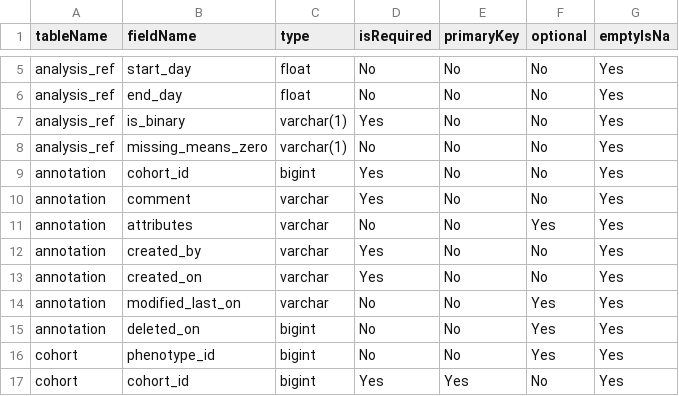
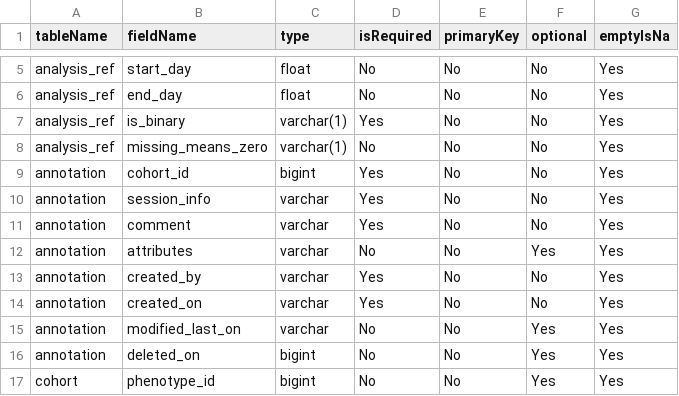
Before and after one commit to OHDSI/CohortDiagnostics, a CSV file: inst/settings/resultsDataModelSpecification.csv, drawn as a sheet; only a part is shown, gaps mark what is left out; the shorter side is filled out with more unchanged rows.

Commit message:
Updated data model

```diff
--- a/inst/settings/resultsDataModelSpecification.csv
+++ b/inst/settings/resultsDataModelSpecification.csv
@@ -9,2 +9,3 @@ analysis_ref,missing_means_zero,varchar(1),No,No,No,Yes
 annotation,cohort_id,bigint,Yes,No,No,Yes
+annotation,session_info,varchar,Yes,No,No,Yes
 annotation,comment,varchar,Yes,No,No,Yes
```
Also changed, not shown: inst/shiny/DiagnosticsExplorer/resultsDataModelSpecification.csv, 1 other file.
